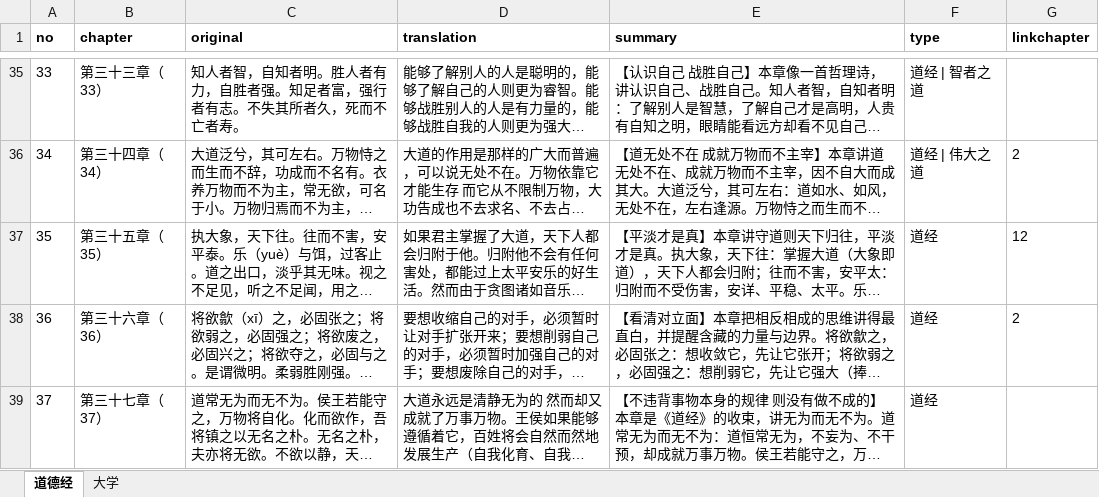
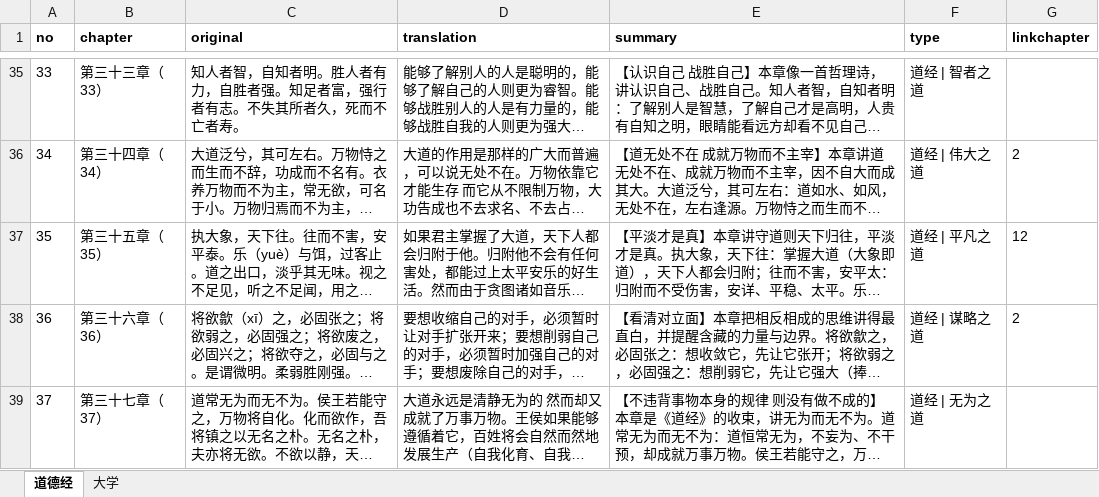
Before and after one commit to viewnn/taoteching, an Excel workbook: book.xlsx, sheet 道德经, drawn as a sheet; only a part is shown, gaps mark what is left out; long unchanged cells end in …; values as stored, in another font and other column widths than the file's, no borders; the diff covers the shown part only; the diff names each change by its address in the sheet, - before the commit and + after, or states it on an @@ line.

```diff
--- a/book.xlsx (sheet 道德经)
+++ b/book.xlsx (sheet 道德经)
-F37 (type): 道经
+F37 (type): 道经 | 平凡之道
-F38 (type): 道经
+F38 (type): 道经 | 谋略之道
-F39 (type): 道经
+F39 (type): 道经 | 无为之道
```
Also changed, not shown: 16 edited cells elsewhere in this sheet, 1 other file.
